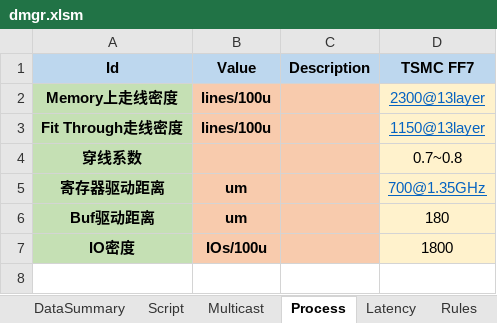
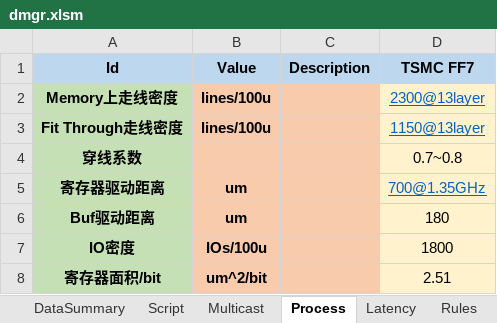
Before and after one commit to xwHan0/digitalMgr, an Excel workbook: dmgr.xlsm, sheet Process, drawn as a sheet; values as stored, in another font and other column widths than the file's, no borders; the diff names each change by its address in the sheet, - before the commit and + after, or states it on an @@ line.

```diff
--- a/dmgr.xlsm (sheet Process)
+++ b/dmgr.xlsm (sheet Process)
+row 8: 寄存器面积/bit | um^2/bit |  | 2.51
```
Also changed, not shown: sheet DataSummary, sheet Latency, sheet Script, formulas that keep their value.
